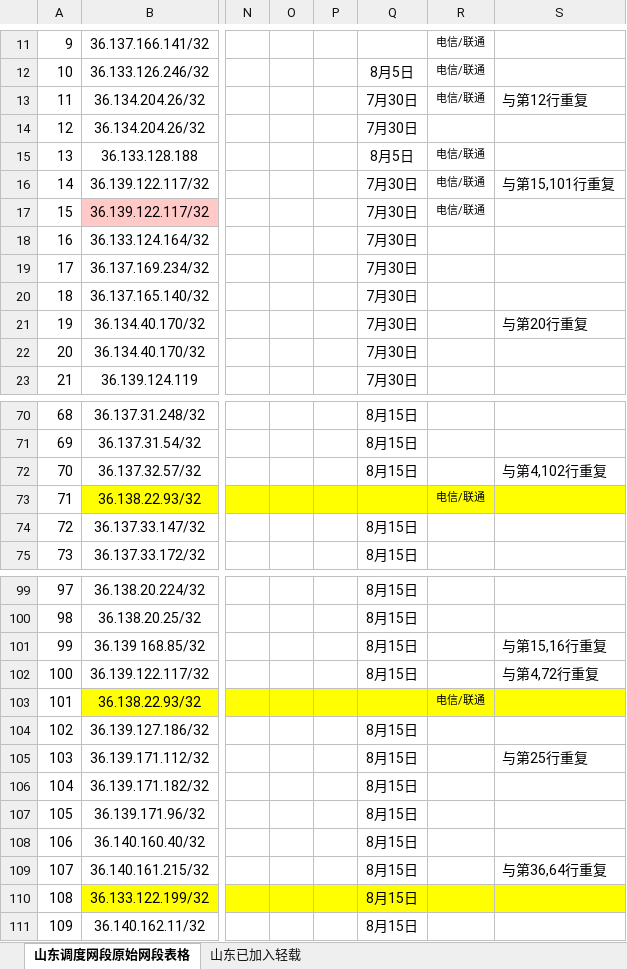
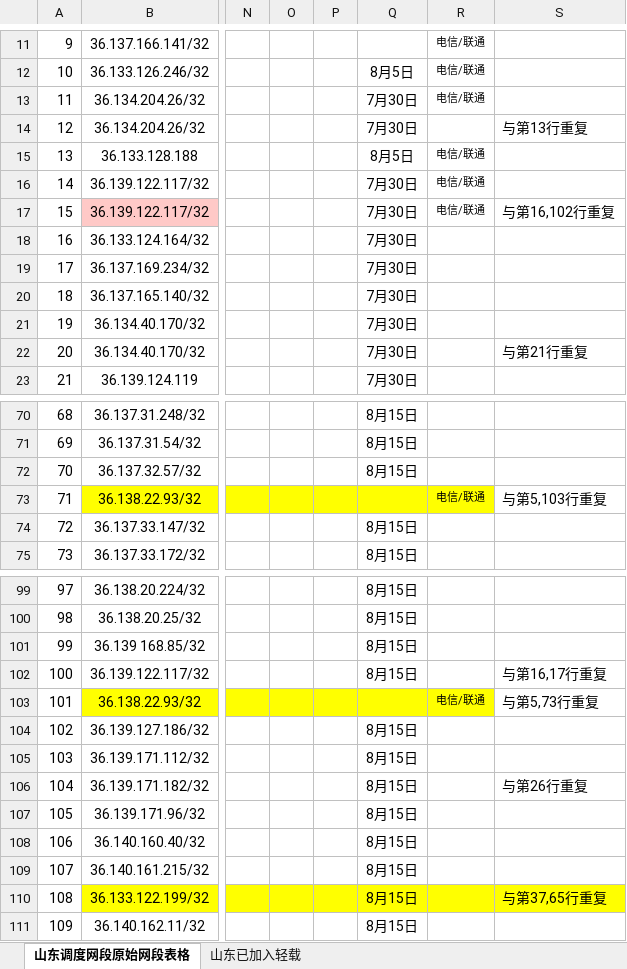
Before and after one commit to lovingQi/ydybiaoge, an Excel workbook: test_checked.xlsx, sheet 山东调度网段原始网段表格, drawn as a sheet; only a part is shown, gaps mark what is left out; values as stored, in another font and other column widths than the file's, no borders; conditional formats not drawn; the diff covers the shown part only; the diff names each change by its address in the sheet, - before the commit and + after, or states it on an @@ line.

```diff
--- a/test_checked.xlsx (sheet 山东调度网段原始网段表格)
+++ b/test_checked.xlsx (sheet 山东调度网段原始网段表格)
-S13: 与第12行重复
+S13: (empty)
-S14: (empty)
+S14: 与第13行重复
-S16: 与第15,101行重复
+S16: (empty)
-S17: (empty)
+S17: 与第16,102行重复
-S21: 与第20行重复
+S21: (empty)
-S22: (empty)
+S22: 与第21行重复
-S72: 与第4,102行重复
+S72: (empty)
-S73: (empty)
+S73: 与第5,103行重复
-S73 fill: #FFFF00
+S73 fill: none
-S101: 与第15,16行重复
+S101: (empty)
-S102: 与第4,72行重复
+S102: 与第16,17行重复
-S103: (empty)
+S103: 与第5,73行重复
-S103 fill: #FFFF00
+S103 fill: none
-S105: 与第25行重复
+S105: (empty)
-S106: (empty)
+S106: 与第26行重复
-S109: 与第36,64行重复
+S109: (empty)
-S110: (empty)
+S110: 与第37,65行重复
```
Also changed, not shown: 6 edited cells and cell formats elsewhere in this sheet, 2 other files.
